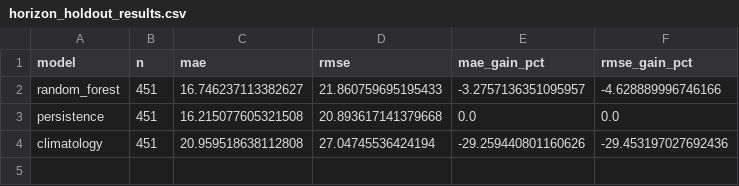
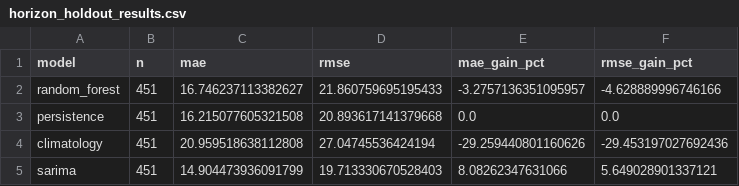
Before and after one commit to hsuhas154/air-quality-intelligence, a CSV file: outputs/horizon_holdout_results.csv, drawn as a sheet; the diff names each change by its address in the sheet, - before the commit and + after, or states it on an @@ line.

```diff
--- a/outputs/horizon_holdout_results.csv
+++ b/outputs/horizon_holdout_results.csv
+row 5: sarima | 451 | 14.904473936091799 | 19.713330670528403 | 8.08262347631066 | 5.649028901337121
```
Also changed, not shown: outputs/horizon_forecast_results.csv, outputs/horizon_holdout_results_by_city.csv, 6 other files.
